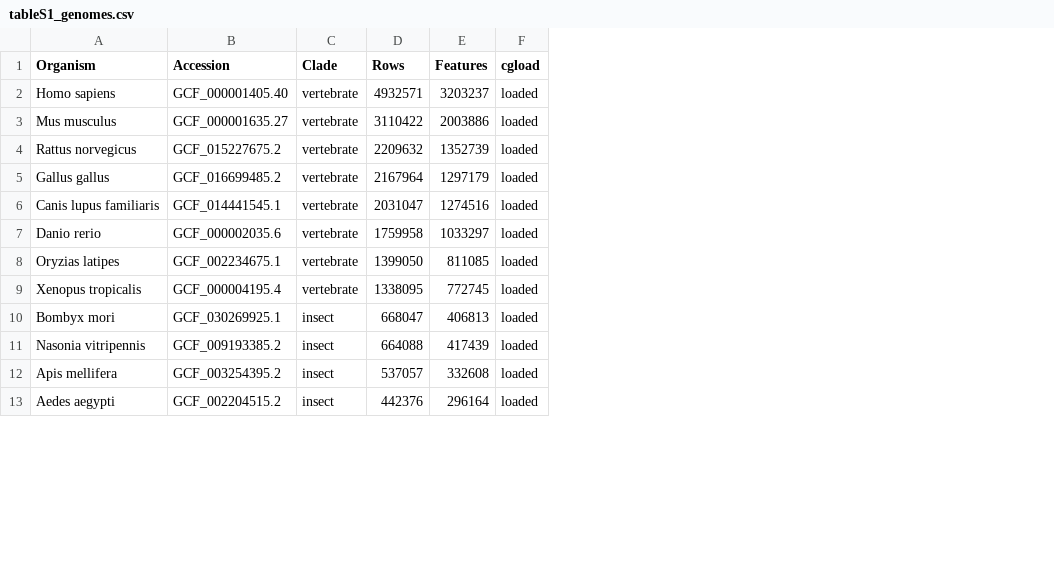
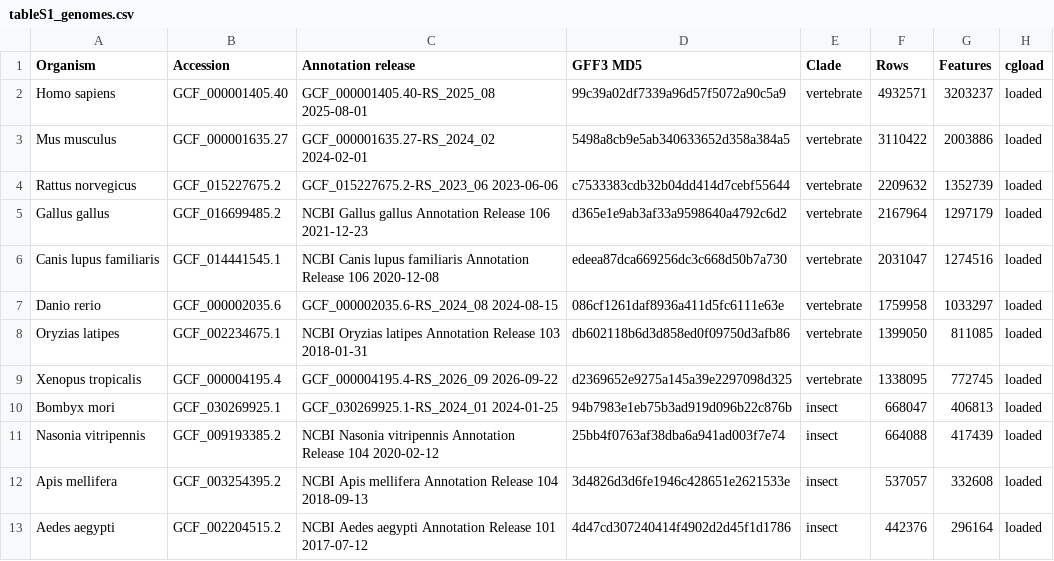
Before and after one commit to computational-genomics-lab/cgload, a CSV file: paper/tables/tableS1_genomes.csv, drawn as a sheet; only a part is shown; the diff names each change by its address in the sheet, - before the commit and + after, or states it on an @@ line.

```diff
--- a/paper/tables/tableS1_genomes.csv
+++ b/paper/tables/tableS1_genomes.csv
+column C (Annotation release), rows 2-13: GCF_000001405.40-RS_2025_08 2025-08-01 | GCF_000001635.27-RS_2024_02 2024-02-01 | GCF_015227675.2-RS_2023_06 2023-06-06 | NCBI Gallus gallus Annotation Release 106 2021-12-23 | NCBI Canis lupus familiaris Annotation Release 106 2020-12-08 | GCF_000002035.6-RS_2024_08 2024-08-15 | NCBI Oryzias latipes Annotation Release 103 2018-01-31 | GCF_000004195.4-RS_2026_09 2026-09-22 | GCF_030269925.1-RS_2024_01 2024-01-25 | NCBI Nasonia vitripennis Annotation Release 104 2020-02-12 | NCBI Apis mellifera Annotation Release 104 2018-09-13 | NCBI Aedes aegypti Annotation Release 101 2017-07-12
+column D (GFF3 MD5), rows 2-13: 99c39a02df7339a96d57f5072a90c5a9 | 5498a8cb9e5ab340633652d358a384a5 | c7533383cdb32b04dd414d7cebf55644 | d365e1e9ab3af33a9598640a4792c6d2 | edeea87dca669256dc3c668d50b7a730 | 086cf1261daf8936a411d5fc6111e63e | db602118b6d3d858ed0f09750d3afb86 | d2369652e9275a145a39e2297098d325 | 94b7983e1eb75b3ad919d096b22c876b | 25bb4f0763af38dba6a941ad003f7e74 | 3d4826d3d6fe1946c428651e2621533e | 4d47cd307240414f4902d2d45f1d1786
```
Also changed, not shown: 19 other files.
